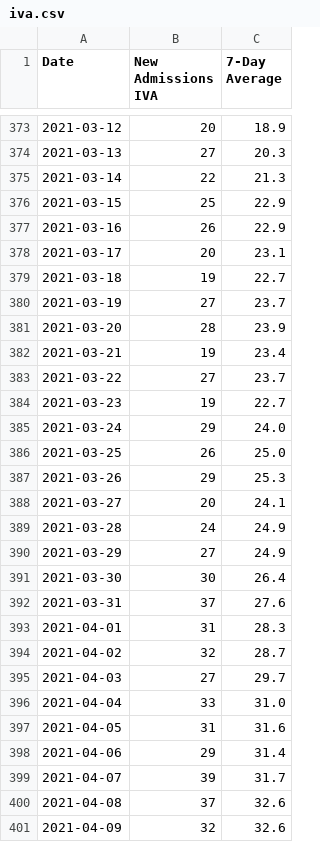
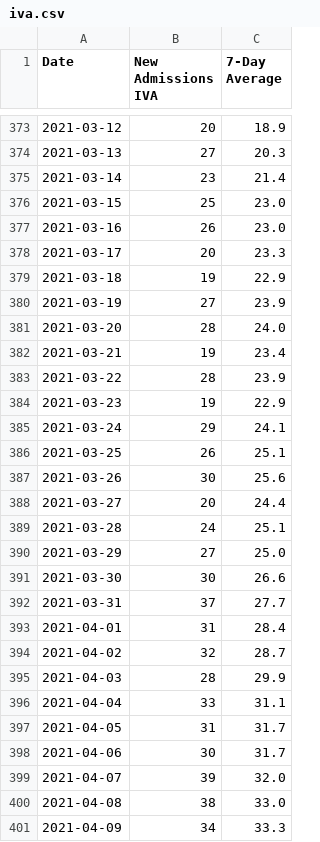
Before and after one commit to covidxix/csvdata, a CSV file: iva.csv, drawn as a sheet; only a part is shown, gaps mark what is left out; the diff covers the shown part only.

```diff
--- a/iva.csv
+++ b/iva.csv
@@ -374,28 +374,28 @@ Date,New Admissions IVA,7-Day Average
 2021-03-13,27,20.3
-2021-03-14,22,21.3
-2021-03-15,25,22.9
-2021-03-16,26,22.9
-2021-03-17,20,23.1
-2021-03-18,19,22.7
-2021-03-19,27,23.7
-2021-03-20,28,23.9
+2021-03-14,23,21.4
+2021-03-15,25,23.0
+2021-03-16,26,23.0
+2021-03-17,20,23.3
+2021-03-18,19,22.9
+2021-03-19,27,23.9
+2021-03-20,28,24.0
 2021-03-21,19,23.4
-2021-03-22,27,23.7
-2021-03-23,19,22.7
-2021-03-24,29,24.0
-2021-03-25,26,25.0
-2021-03-26,29,25.3
-2021-03-27,20,24.1
-2021-03-28,24,24.9
-2021-03-29,27,24.9
-2021-03-30,30,26.4
-2021-03-31,37,27.6
-2021-04-01,31,28.3
+2021-03-22,28,23.9
+2021-03-23,19,22.9
+2021-03-24,29,24.1
+2021-03-25,26,25.1
+2021-03-26,30,25.6
+2021-03-27,20,24.4
+2021-03-28,24,25.1
+2021-03-29,27,25.0
+2021-03-30,30,26.6
+2021-03-31,37,27.7
+2021-04-01,31,28.4
 2021-04-02,32,28.7
-2021-04-03,27,29.7
-2021-04-04,33,31.0
-2021-04-05,31,31.6
-2021-04-06,29,31.4
-2021-04-07,39,31.7
-2021-04-08,37,32.6
-2021-04-09,32,32.6
+2021-04-03,28,29.9
+2021-04-04,33,31.1
+2021-04-05,31,31.7
+2021-04-06,30,31.7
+2021-04-07,39,32.0
+2021-04-08,38,33.0
+2021-04-09,34,33.3
```
Also changed, not shown: 1 added row and 21 edited cells elsewhere in this file, deaths.csv, map_14day_change.csv, 8 other files.
